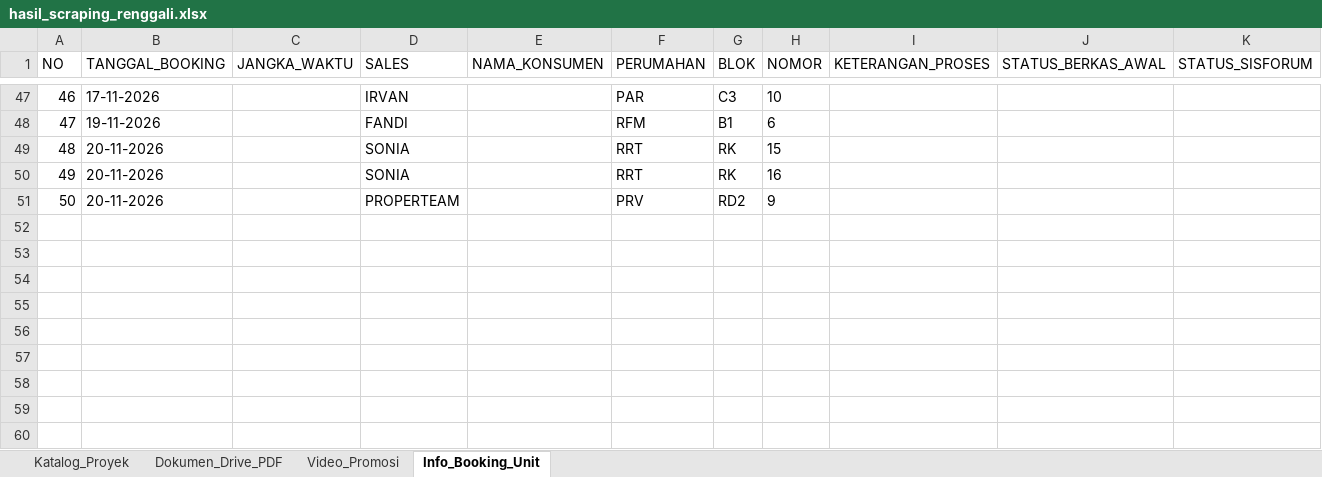
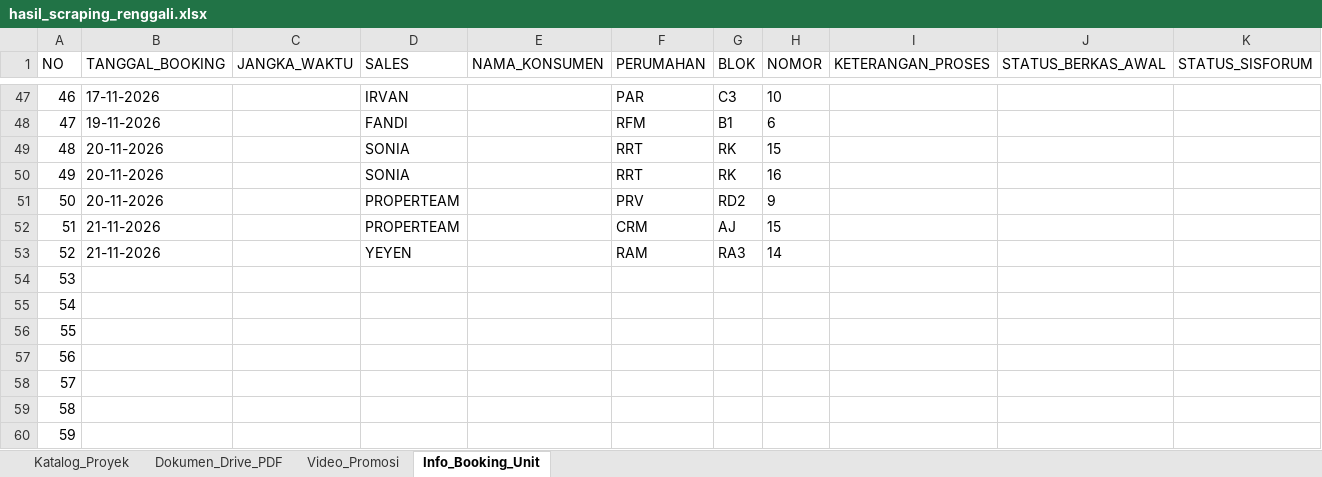
Before and after one commit to franssaut/scraprenggali, an Excel workbook: hasil_scraping_renggali.xlsx, sheet Info_Booking_Unit, drawn as a sheet; only a part is shown, gaps mark what is left out; values as stored, in another font and other column widths than the file's, no borders; rows hold the shown columns only; the diff names each change by its address in the sheet, - before the commit and + after, or states it on an @@ line.

```diff
--- a/hasil_scraping_renggali.xlsx (sheet Info_Booking_Unit)
+++ b/hasil_scraping_renggali.xlsx (sheet Info_Booking_Unit)
+row 52: 51 | 21-11-2026 |  | PROPERTEAM |  | CRM | AJ | 15
+row 53: 52 | 21-11-2026 |  | YEYEN |  | RAM | RA3 | 14
+row 54: 53
+row 55: 54
+row 56: 55
+row 57: 56
+row 58: 57
+row 59: 58
+row 60: 59
```
Also changed, not shown: sheet Katalog_Proyek, sheet Video_Promosi, 4 other files.
